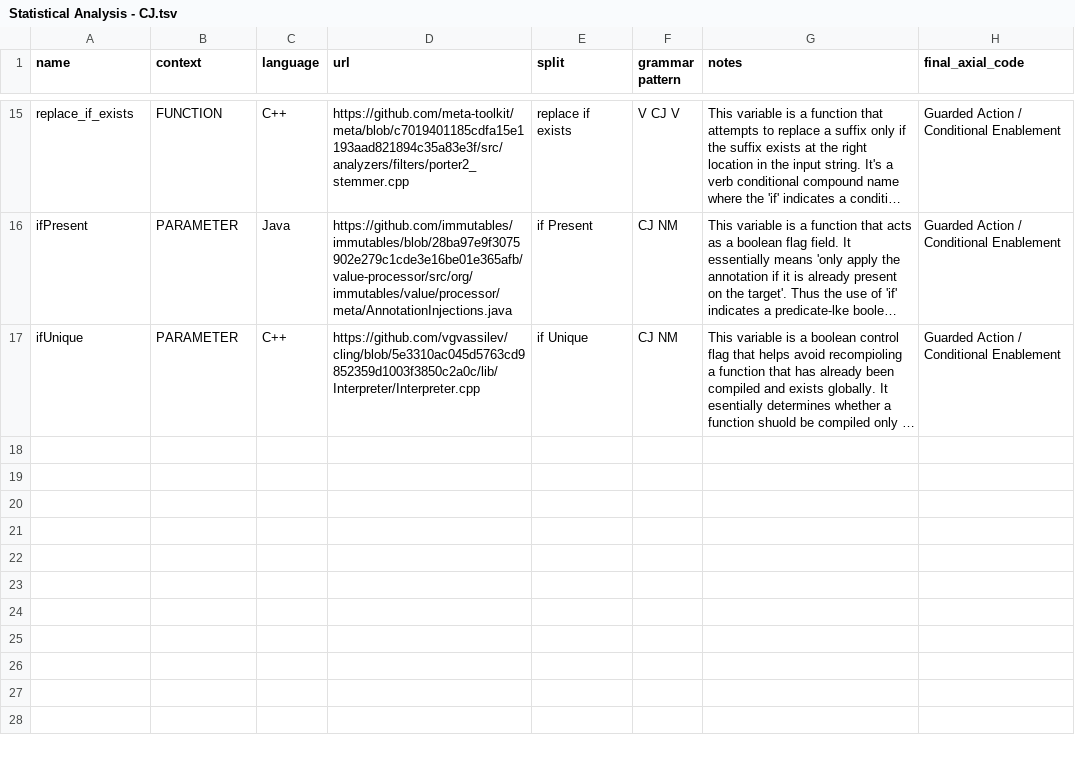
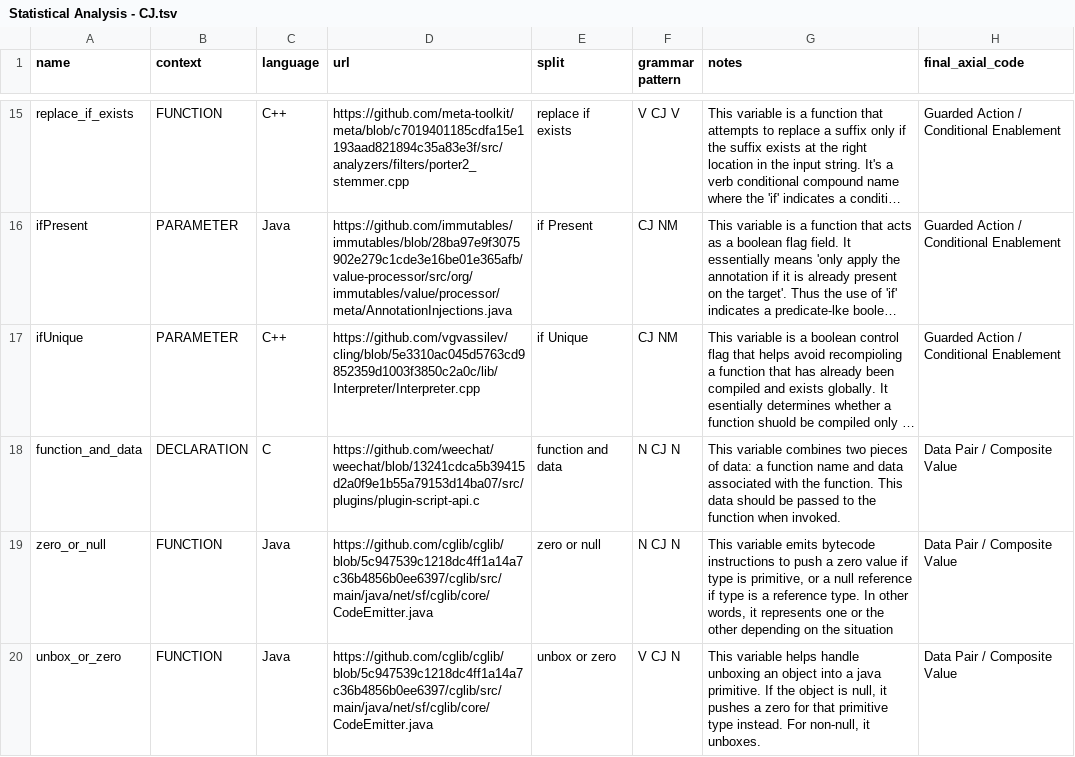
Before and after one commit to SCANL/closed_category_emse_analysis_scripts, a TSV file: data/Statistical Analysis - CJ.tsv, drawn as a sheet; only a part is shown, gaps mark what is left out; long unchanged cells end in …; the diff names each change by its address in the sheet, - before the commit and + after, or states it on an @@ line.

```diff
--- a/data/Statistical Analysis - CJ.tsv
+++ b/data/Statistical Analysis - CJ.tsv
+row 18: function_and_data | DECLARATION | C | https://github.com/weechat/weechat/blob/13241cdca5b39415d2a0f9e1b55a79153d14ba07/src/plugins/plugin-script-api.c | function and data | N CJ N | This variable combines two pieces of data: a function name and data associated with the function. This data should be passed to the function when invoked. | Data Pair / Composite Value
+row 19: zero_or_null | FUNCTION | Java | https://github.com/cglib/cglib/blob/5c947539c1218dc4ff1a14a7c36b4856b0ee6397/cglib/src/main/java/net/sf/cglib/core/CodeEmitter.java | zero or null | N CJ N | This variable emits bytecode instructions to push a zero value if type is primitive, or a null reference if type is a reference type. In other words, it represents one or the other depending on the situation | Data Pair / Composite Value
+row 20: unbox_or_zero | FUNCTION | Java | https://github.com/cglib/cglib/blob/5c947539c1218dc4ff1a14a7c36b4856b0ee6397/cglib/src/main/java/net/sf/cglib/core/CodeEmitter.java | unbox or zero | V CJ N | This variable helps handle unboxing an object into a java primitive. If the object is null, it pushes a zero for that primitive type instead. For non-null, it unboxes. | Data Pair / Composite Value
```
Also changed, not shown: data/Statistical Analysis - DT.tsv, data/Statistical Analysis - P.tsv, 8 other files.
